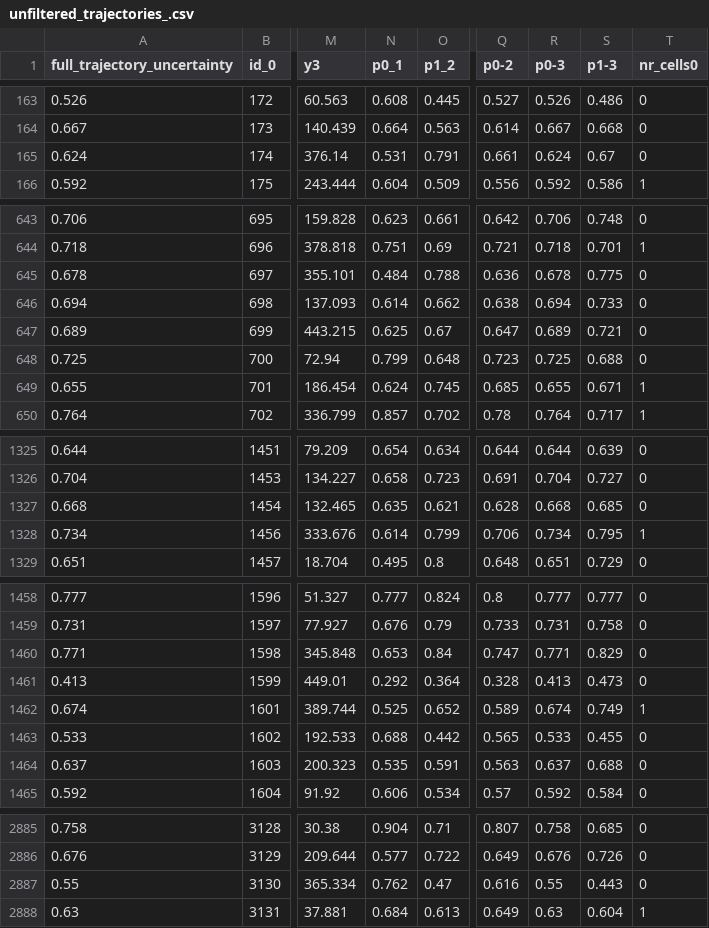
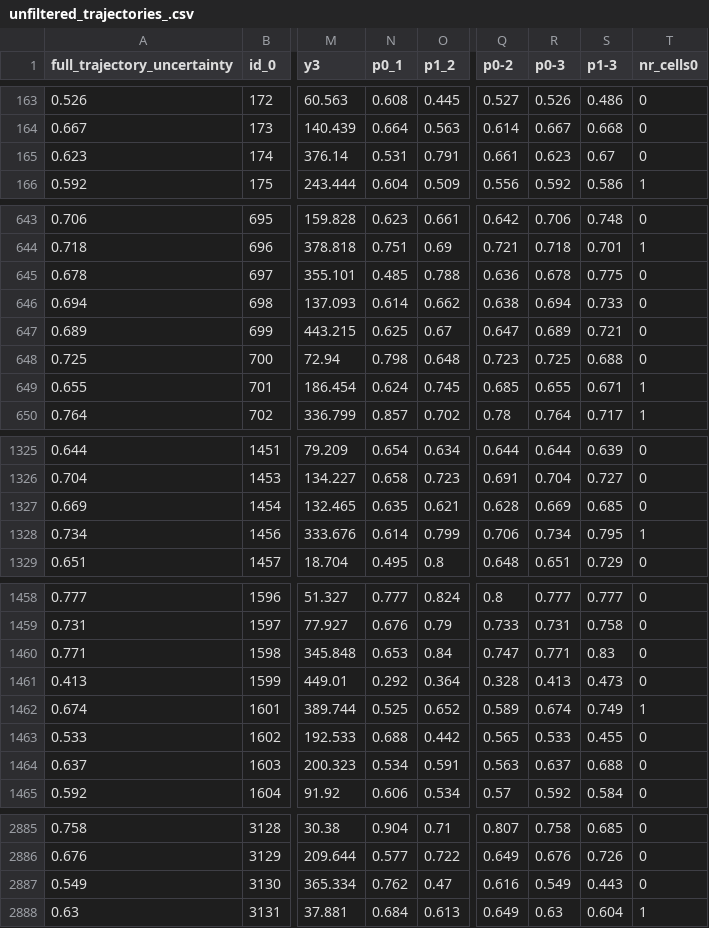
Before and after one commit to richdanis/DrTrack, a CSV file: evaluation/05_results/medium_mvt_6000/unfiltered_trajectories_.csv, drawn as a sheet; only a part is shown, gaps mark what is left out; the diff covers the shown part only; the diff names each change by its address in the sheet, - before the commit and + after, or states it on an @@ line.

```diff
--- a/evaluation/05_results/medium_mvt_6000/unfiltered_trajectories_.csv
+++ b/evaluation/05_results/medium_mvt_6000/unfiltered_trajectories_.csv
-A165 (full_trajectory_uncertainty): 0.624
+A165 (full_trajectory_uncertainty): 0.623
-R165 (p0-3): 0.624
+R165 (p0-3): 0.623
-N645 (p0_1): 0.484
+N645 (p0_1): 0.485
-N648 (p0_1): 0.799
+N648 (p0_1): 0.798
-A1327 (full_trajectory_uncertainty): 0.668
+A1327 (full_trajectory_uncertainty): 0.669
-R1327 (p0-3): 0.668
+R1327 (p0-3): 0.669
-S1460 (p1-3): 0.829
+S1460 (p1-3): 0.83
-N1464 (p0_1): 0.535
+N1464 (p0_1): 0.534
-A2887 (full_trajectory_uncertainty): 0.55
+A2887 (full_trajectory_uncertainty): 0.549
-R2887 (p0-3): 0.55
+R2887 (p0-3): 0.549
```
Also changed, not shown: 48 edited cells elsewhere in this file, evaluation/05_results/medium_mvt_6000/dropped_scores__basic.csv, evaluation/05_results/medium_mvt_6000/filtered_scores__basic.csv, 7 other files.
